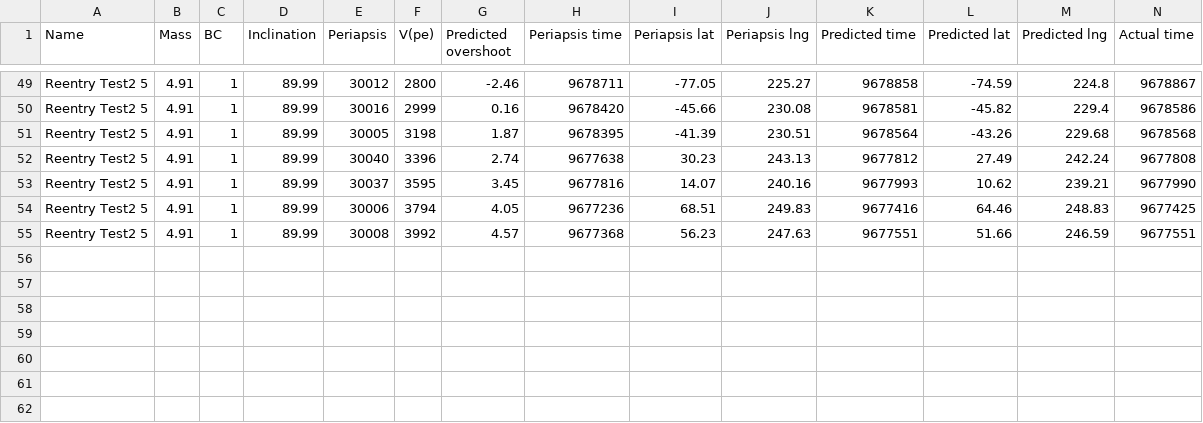
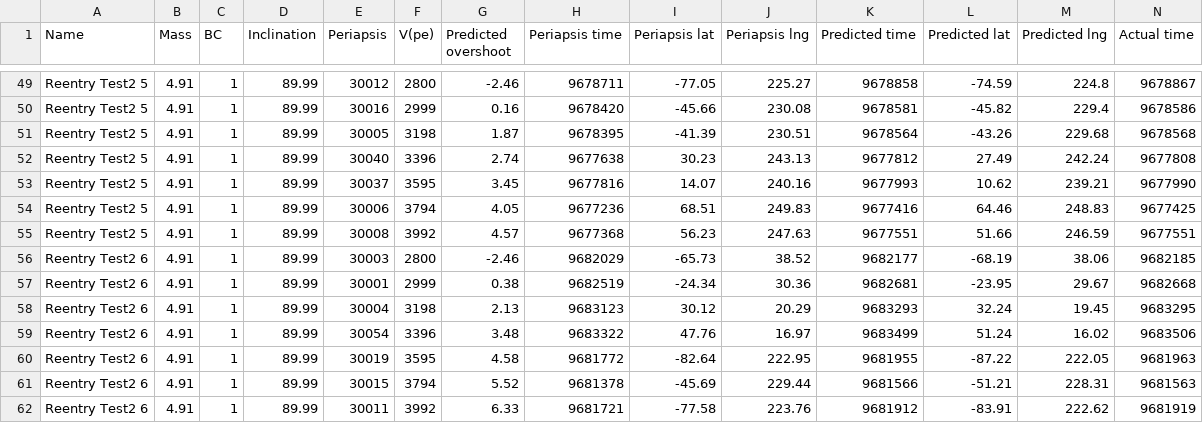
Before and after one commit to ElWanderer/kOS_scripts, a CSV file: logs/TestReentry6.csv, drawn as a sheet; only a part is shown, gaps mark what is left out; rows hold the shown columns only; the diff names each change by its address in the sheet, - before the commit and + after, or states it on an @@ line.

Commit message:
Update TestReentry6.csv

```diff
--- a/logs/TestReentry6.csv
+++ b/logs/TestReentry6.csv
+row 56: Reentry Test2 6 | 4.91 | 1 | 89.99 | 30003 | 2800 | -2.46 | 9682029 | -65.73 | 38.52 | 9682177 | -68.19 | 38.06 | 9682185
+row 57: Reentry Test2 6 | 4.91 | 1 | 89.99 | 30001 | 2999 | 0.38 | 9682519 | -24.34 | 30.36 | 9682681 | -23.95 | 29.67 | 9682668
+row 58: Reentry Test2 6 | 4.91 | 1 | 89.99 | 30004 | 3198 | 2.13 | 9683123 | 30.12 | 20.29 | 9683293 | 32.24 | 19.45 | 9683295
+row 59: Reentry Test2 6 | 4.91 | 1 | 89.99 | 30054 | 3396 | 3.48 | 9683322 | 47.76 | 16.97 | 9683499 | 51.24 | 16.02 | 9683506
+row 60: Reentry Test2 6 | 4.91 | 1 | 89.99 | 30019 | 3595 | 4.58 | 9681772 | -82.64 | 222.95 | 9681955 | -87.22 | 222.05 | 9681963
+row 61: Reentry Test2 6 | 4.91 | 1 | 89.99 | 30015 | 3794 | 5.52 | 9681378 | -45.69 | 229.44 | 9681566 | -51.21 | 228.31 | 9681563
+row 62: Reentry Test2 6 | 4.91 | 1 | 89.99 | 30011 | 3992 | 6.33 | 9681721 | -77.58 | 223.76 | 9681912 | -83.91 | 222.62 | 9681919
```
